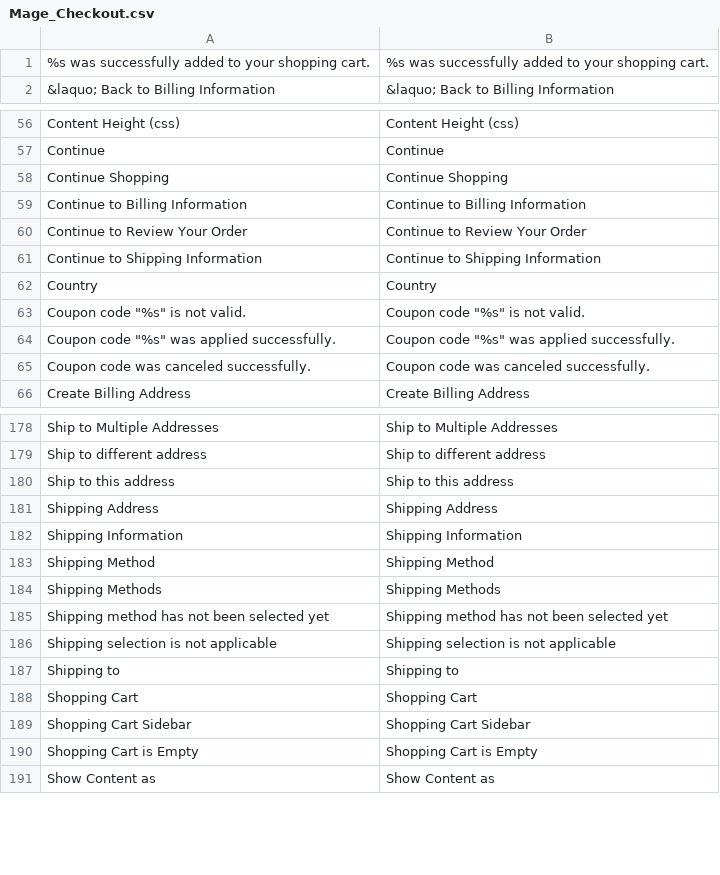
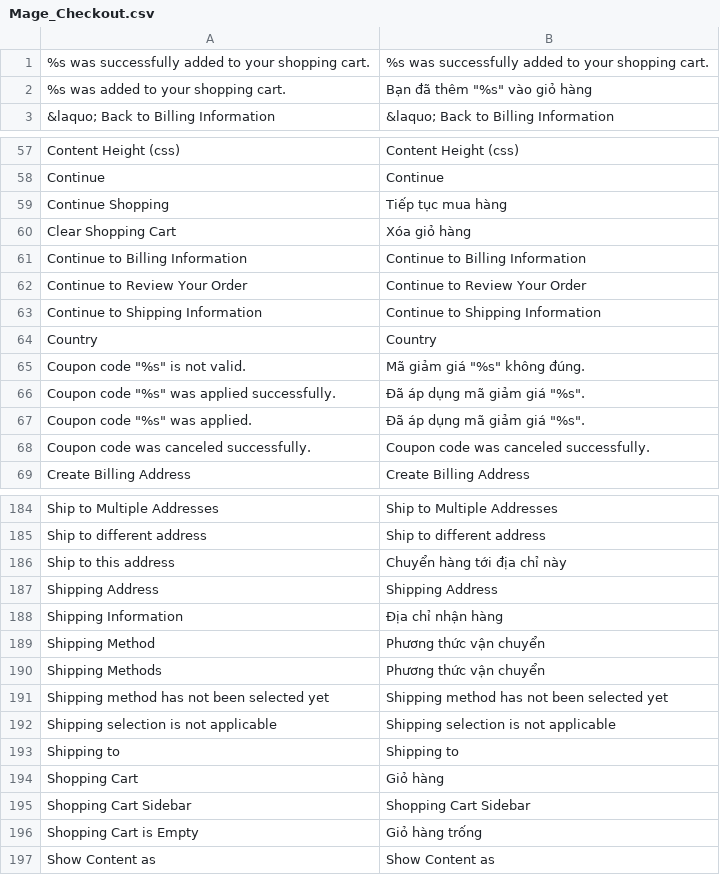
Before and after one commit to cleversoft/kidsplaza, a CSV file: app/locale/vi_VN/Mage_Checkout.csv, drawn as a sheet; only a part is shown, gaps mark what is left out; addresses are those after the commit; the diff covers the shown part only; the diff names each change by its address in the sheet, - before the commit and + after, or states it on an @@ line.

```diff
--- a/app/locale/vi_VN/Mage_Checkout.csv
+++ b/app/locale/vi_VN/Mage_Checkout.csv
+row 2: %s was added to your shopping cart. | Bạn đã thêm "%s" vào giỏ hàng
-B59: Continue Shopping
+B59: Tiếp tục mua hàng
+row 60: Clear Shopping Cart | Xóa giỏ hàng
-B65: Coupon code "%s" is not valid.
+B65: Mã giảm giá "%s" không đúng.
-B66: Coupon code "%s" was applied successfully.
+B66: Đã áp dụng mã giảm giá "%s".
+row 67: Coupon code "%s" was applied. | Đã áp dụng mã giảm giá "%s".
-B186: Ship to this address
+B186: Chuyển hàng tới địa chỉ này
-B188: Shipping Information
+B188: Địa chỉ nhận hàng
-B189: Shipping Method
+B189: Phương thức vận chuyển
-B190: Shipping Methods
+B190: Phương thức vận chuyển
-B194: Shopping Cart
+B194: Giỏ hàng
-B196: Shopping Cart is Empty
+B196: Giỏ hàng trống
```
Also changed, not shown: 6 added rows, 3 removed rows and 21 edited cells elsewhere in this file, app/locale/vi_VN/Mage_Sales.csv, 5 other files.
